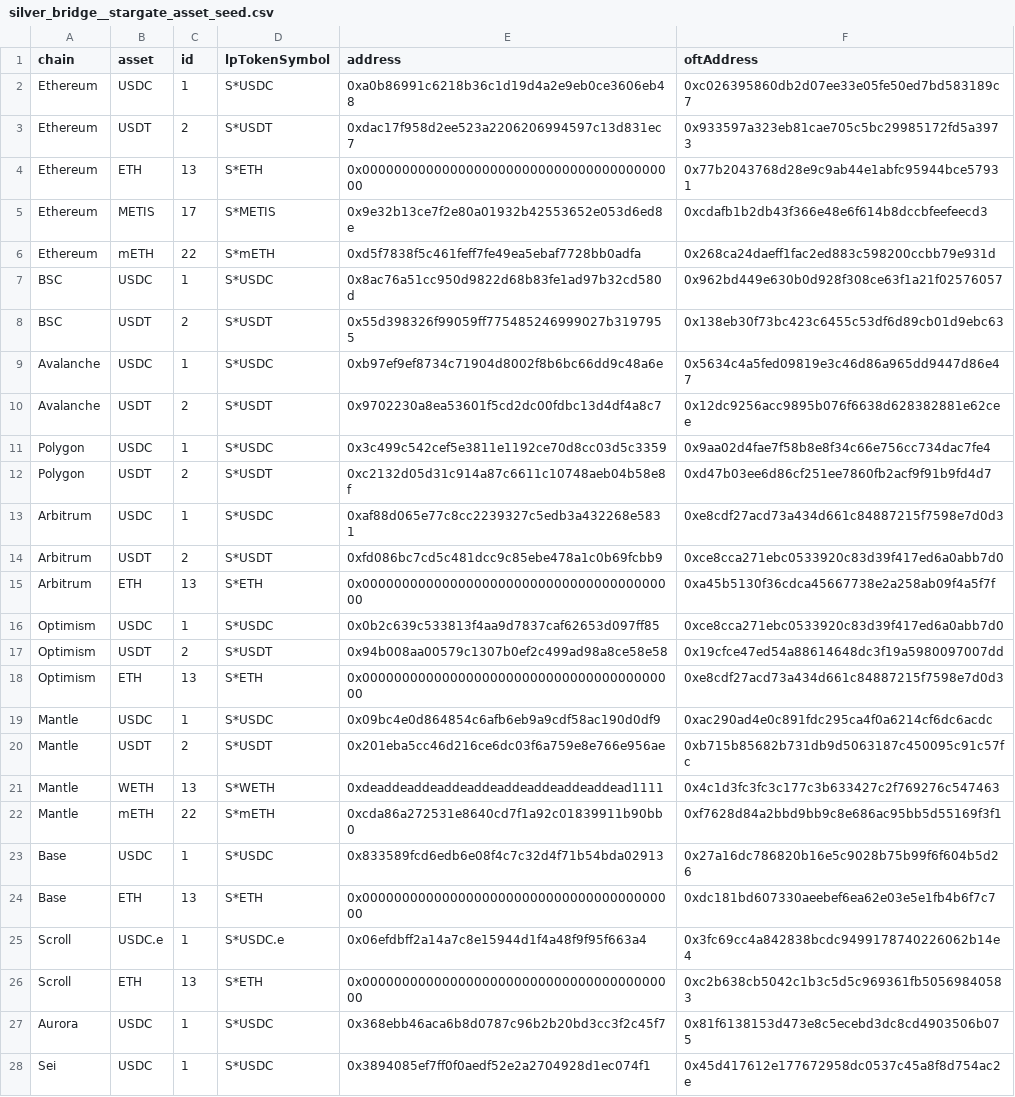
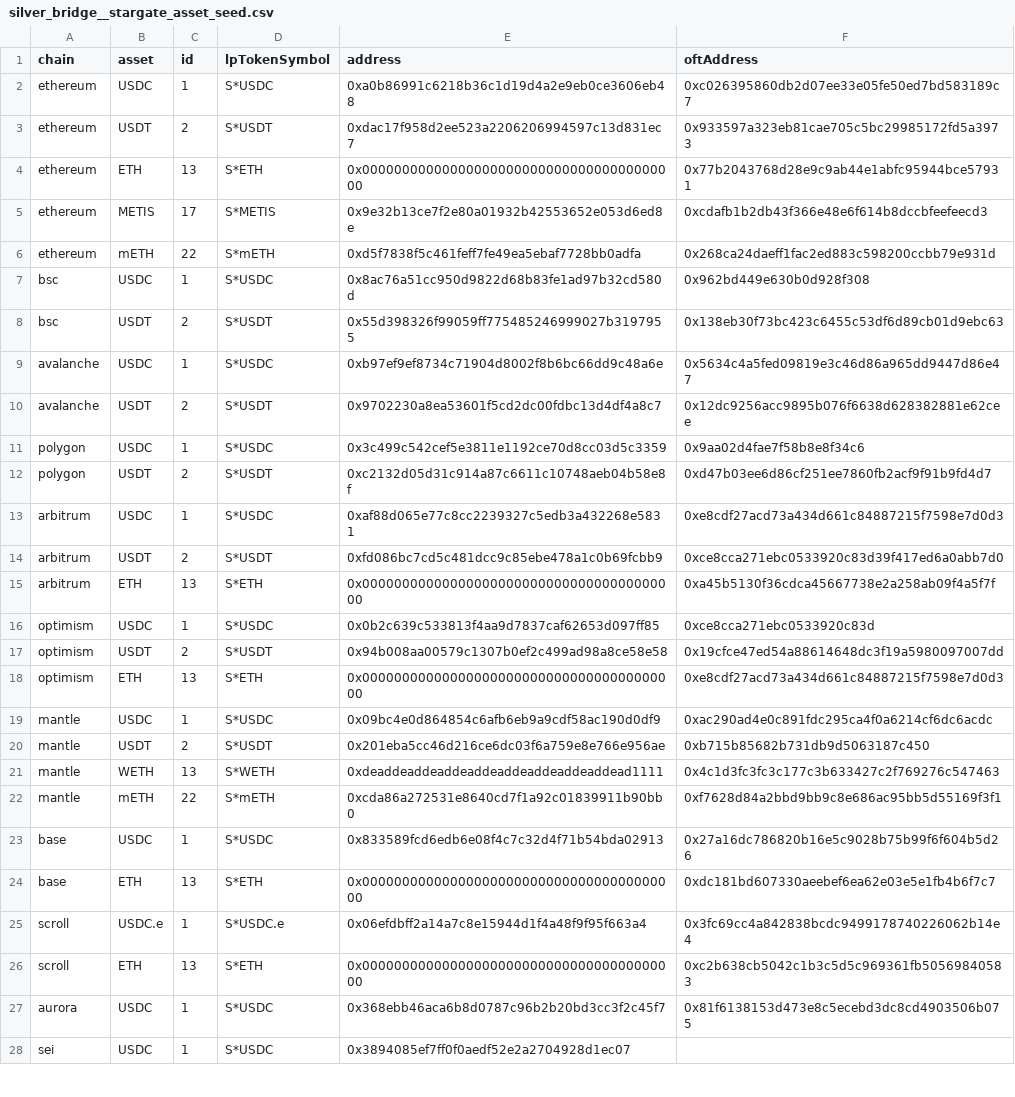
Before and after one commit to FlipsideCrypto/fsc-evm, a CSV file: data/silver_bridge__stargate_asset_seed.csv, drawn as a sheet; only a part is shown; the diff covers the shown part only.

```diff
--- a/data/silver_bridge__stargate_asset_seed.csv
+++ b/data/silver_bridge__stargate_asset_seed.csv
@@ -1,28 +1,28 @@
 chain,asset,id,lpTokenSymbol,address,oftAddress
-Ethereum,USDC,1,S*USDC,0xa0b86991c6218b36c1d19d4a2e9eb0ce3606eb48,0xc026395860db2d07ee33e05fe50ed7bd583189c7
-Ethereum,USDT,2,S*USDT,0xdac17f958d2ee523a2206206994597c13d831ec7,0x933597a323eb81cae705c5bc29985172fd5a3973
-Ethereum,ETH,13,S*ETH,0x0000000000000000000000000000000000000000,0x77b2043768d28e9c9ab44e1abfc95944bce57931
-Ethereum,METIS,17,S*METIS,0x9e32b13ce7f2e80a01932b42553652e053d6ed8e,0xcdafb1b2db43f366e48e6f614b8dccbfeefeecd3
-Ethereum,mETH,22,S*mETH,0xd5f7838f5c461feff7fe49ea5ebaf7728bb0adfa,0x268ca24daeff1fac2ed883c598200ccbb79e931d
-BSC,USDC,1,S*USDC,0x8ac76a51cc950d9822d68b83fe1ad97b32cd580d,0x962bd449e630b0d928f308ce63f1a21f02576057
-BSC,USDT,2,S*USDT,0x55d398326f99059ff775485246999027b3197955,0x138eb30f73bc423c6455c53df6d89cb01d9ebc63
-Avalanche,USDC,1,S*USDC,0xb97ef9ef8734c71904d8002f8b6bc66dd9c48a6e,0x5634c4a5fed09819e3c46d86a965dd9447d86e47
-Avalanche,USDT,2,S*USDT,0x9702230a8ea53601f5cd2dc00fdbc13d4df4a8c7,0x12dc9256acc9895b076f6638d628382881e62cee
-Polygon,USDC,1,S*USDC,0x3c499c542cef5e3811e1192ce70d8cc03d5c3359,0x9aa02d4fae7f58b8e8f34c66e756cc734dac7fe4
-Polygon,USDT,2,S*USDT,0xc2132d05d31c914a87c6611c10748aeb04b58e8f,0xd47b03ee6d86cf251ee7860fb2acf9f91b9fd4d7
-Arbitrum,USDC,1,S*USDC,0xaf88d065e77c8cc2239327c5edb3a432268e5831,0xe8cdf27acd73a434d661c84887215f7598e7d0d3
-Arbitrum,USDT,2,S*USDT,0xfd086bc7cd5c481dcc9c85ebe478a1c0b69fcbb9,0xce8cca271ebc0533920c83d39f417ed6a0abb7d0
-Arbitrum,ETH,13,S*ETH,0x0000000000000000000000000000000000000000,0xa45b5130f36cdca45667738e2a258ab09f4a5f7f
-Optimism,USDC,1,S*USDC,0x0b2c639c533813f4aa9d7837caf62653d097ff85,0xce8cca271ebc0533920c83d39f417ed6a0abb7d0
-Optimism,USDT,2,S*USDT,0x94b008aa00579c1307b0ef2c499ad98a8ce58e58,0x19cfce47ed54a88614648dc3f19a5980097007dd
-Optimism,ETH,13,S*ETH,0x0000000000000000000000000000000000000000,0xe8cdf27acd73a434d661c84887215f7598e7d0d3
-Mantle,USDC,1,S*USDC,0x09bc4e0d864854c6afb6eb9a9cdf58ac190d0df9,0xac290ad4e0c891fdc295ca4f0a6214cf6dc6acdc
-Mantle,USDT,2,S*USDT,0x201eba5cc46d216ce6dc03f6a759e8e766e956ae,0xb715b85682b731db9d5063187c450095c91c57fc
-Mantle,WETH,13,S*WETH,0xdeaddeaddeaddeaddeaddeaddeaddeaddead1111,0x4c1d3fc3fc3c177c3b633427c2f769276c547463
-Mantle,mETH,22,S*mETH,0xcda86a272531e8640cd7f1a92c01839911b90bb0,0xf7628d84a2bbd9bb9c8e686ac95bb5d55169f3f1
-Base,USDC,1,S*USDC,0x833589fcd6edb6e08f4c7c32d4f71b54bda02913,0x27a16dc786820b16e5c9028b75b99f6f604b5d26
-Base,ETH,13,S*ETH,0x0000000000000000000000000000000000000000,0xdc181bd607330aeebef6ea62e03e5e1fb4b6f7c7
-Scroll,USDC.e,1,S*USDC.e,0x06efdbff2a14a7c8e15944d1f4a48f9f95f663a4,0x3fc69cc4a842838bcdc9499178740226062b14e4
-Scroll,ETH,13,S*ETH,0x0000000000000000000000000000000000000000,0xc2b638cb5042c1b3c5d5c969361fb50569840583
-Aurora,USDC,1,S*USDC,0x368ebb46aca6b8d0787c96b2b20bd3cc3f2c45f7,0x81f6138153d473e8c5ecebd3dc8cd4903506b075
-Sei,USDC,1,S*USDC,0x3894085ef7ff0f0aedf52e2a2704928d1ec074f1,0x45d417612e177672958dc0537c45a8f8d754ac2e
+ethereum,USDC,1,S*USDC,0xa0b86991c6218b36c1d19d4a2e9eb0ce3606eb48,0xc026395860db2d07ee33e05fe50ed7bd583189c7
+ethereum,USDT,2,S*USDT,0xdac17f958d2ee523a2206206994597c13d831ec7,0x933597a323eb81cae705c5bc29985172fd5a3973
+ethereum,ETH,13,S*ETH,0x0000000000000000000000000000000000000000,0x77b2043768d28e9c9ab44e1abfc95944bce57931
+ethereum,METIS,17,S*METIS,0x9e32b13ce7f2e80a01932b42553652e053d6ed8e,0xcdafb1b2db43f366e48e6f614b8dccbfeefeecd3
+ethereum,mETH,22,S*mETH,0xd5f7838f5c461feff7fe49ea5ebaf7728bb0adfa,0x268ca24daeff1fac2ed883c598200ccbb79e931d
+bsc,USDC,1,S*USDC,0x8ac76a51cc950d9822d68b83fe1ad97b32cd580d,0x962bd449e630b0d928f308
+bsc,USDT,2,S*USDT,0x55d398326f99059ff775485246999027b3197955,0x138eb30f73bc423c6455c53df6d89cb01d9ebc63
+avalanche,USDC,1,S*USDC,0xb97ef9ef8734c71904d8002f8b6bc66dd9c48a6e,0x5634c4a5fed09819e3c46d86a965dd9447d86e47
+avalanche,USDT,2,S*USDT,0x9702230a8ea53601f5cd2dc00fdbc13d4df4a8c7,0x12dc9256acc9895b076f6638d628382881e62cee
+polygon,USDC,1,S*USDC,0x3c499c542cef5e3811e1192ce70d8cc03d5c3359,0x9aa02d4fae7f58b8e8f34c6
+polygon,USDT,2,S*USDT,0xc2132d05d31c914a87c6611c10748aeb04b58e8f,0xd47b03ee6d86cf251ee7860fb2acf9f91b9fd4d7
+arbitrum,USDC,1,S*USDC,0xaf88d065e77c8cc2239327c5edb3a432268e5831,0xe8cdf27acd73a434d661c84887215f7598e7d0d3
+arbitrum,USDT,2,S*USDT,0xfd086bc7cd5c481dcc9c85ebe478a1c0b69fcbb9,0xce8cca271ebc0533920c83d39f417ed6a0abb7d0
+arbitrum,ETH,13,S*ETH,0x0000000000000000000000000000000000000000,0xa45b5130f36cdca45667738e2a258ab09f4a5f7f
+optimism,USDC,1,S*USDC,0x0b2c639c533813f4aa9d7837caf62653d097ff85,0xce8cca271ebc0533920c83d
+optimism,USDT,2,S*USDT,0x94b008aa00579c1307b0ef2c499ad98a8ce58e58,0x19cfce47ed54a88614648dc3f19a5980097007dd
+optimism,ETH,13,S*ETH,0x0000000000000000000000000000000000000000,0xe8cdf27acd73a434d661c84887215f7598e7d0d3
+mantle,USDC,1,S*USDC,0x09bc4e0d864854c6afb6eb9a9cdf58ac190d0df9,0xac290ad4e0c891fdc295ca4f0a6214cf6dc6acdc
+mantle,USDT,2,S*USDT,0x201eba5cc46d216ce6dc03f6a759e8e766e956ae,0xb715b85682b731db9d5063187c450
+mantle,WETH,13,S*WETH,0xdeaddeaddeaddeaddeaddeaddeaddeaddead1111,0x4c1d3fc3fc3c177c3b633427c2f769276c547463
+mantle,mETH,22,S*mETH,0xcda86a272531e8640cd7f1a92c01839911b90bb0,0xf7628d84a2bbd9bb9c8e686ac95bb5d55169f3f1
+base,USDC,1,S*USDC,0x833589fcd6edb6e08f4c7c32d4f71b54bda02913,0x27a16dc786820b16e5c9028b75b99f6f604b5d26
+base,ETH,13,S*ETH,0x0000000000000000000000000000000000000000,0xdc181bd607330aeebef6ea62e03e5e1fb4b6f7c7
+scroll,USDC.e,1,S*USDC.e,0x06efdbff2a14a7c8e15944d1f4a48f9f95f663a4,0x3fc69cc4a842838bcdc9499178740226062b14e4
+scroll,ETH,13,S*ETH,0x0000000000000000000000000000000000000000,0xc2b638cb5042c1b3c5d5c969361fb50569840583
+aurora,USDC,1,S*USDC,0x368ebb46aca6b8d0787c96b2b20bd3cc3f2c45f7,0x81f6138153d473e8c5ecebd3dc8cd4903506b075
+sei,USDC,1,S*USDC,0x3894085ef7ff0f0aedf52e2a2704928d1ec07
```
Also changed, not shown: 5 edited cells elsewhere in this file, 4 other files.
